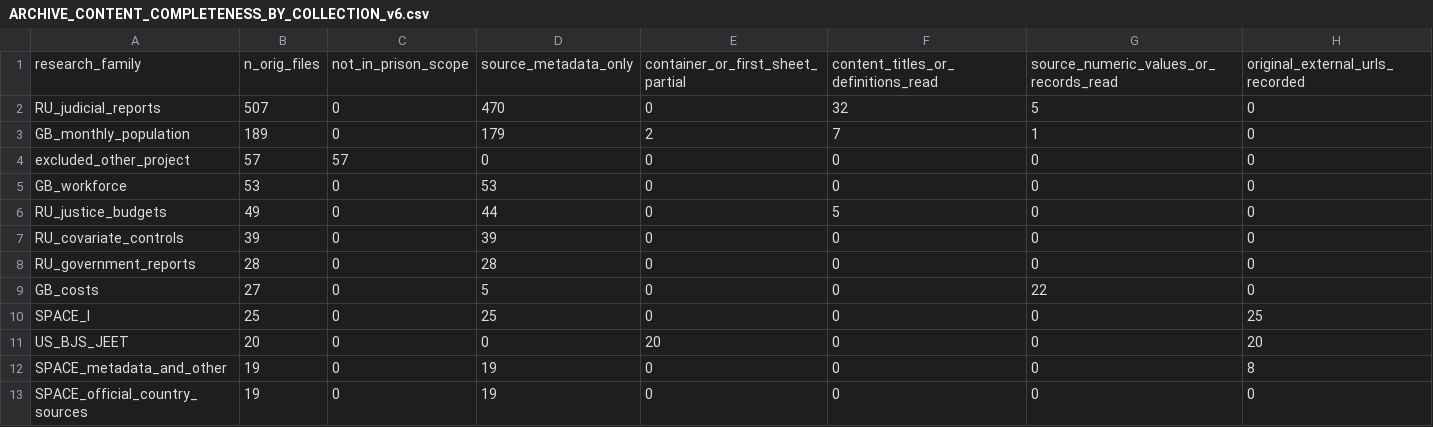
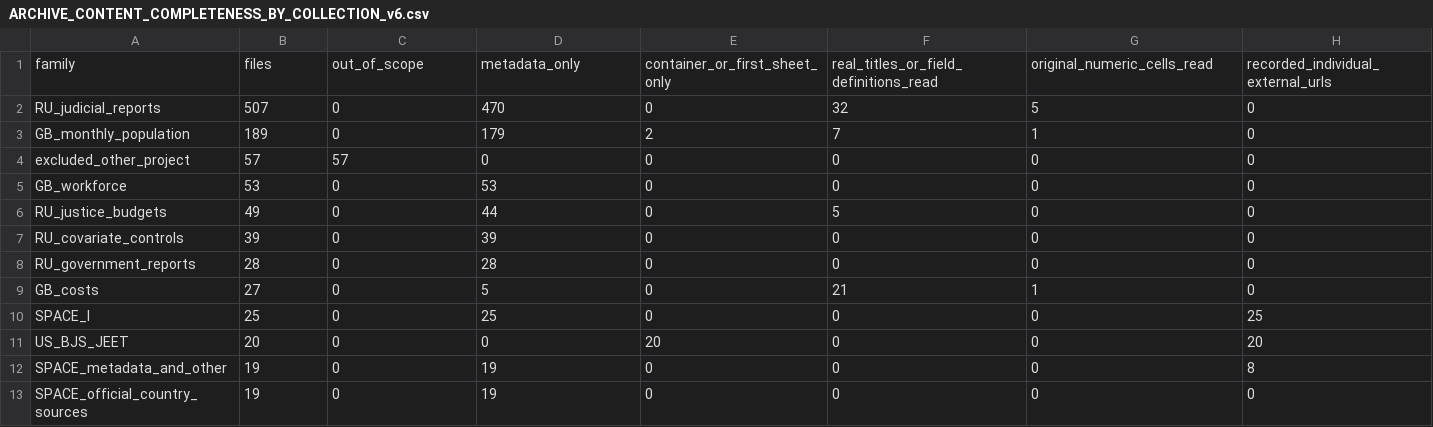
Before and after one commit to tqpqr/temp, a CSV file: prison-research-archive/00_catalog/ARCHIVE_CONTENT_COMPLETENESS_BY_COLLECTION_v6.csv, drawn as a sheet; only a part is shown.

```diff
--- a/prison-research-archive/00_catalog/ARCHIVE_CONTENT_COMPLETENESS_BY_COLLECTION_v6.csv
+++ b/prison-research-archive/00_catalog/ARCHIVE_CONTENT_COMPLETENESS_BY_COLLECTION_v6.csv
@@ -1,2 +1,2 @@
-"research_family","n_orig_files","not_in_prison_scope","source_metadata_only","container_or_first_sheet_partial","content_titles_or_definitions_read","source_numeric_values_or_records_read","original_external_urls_recorded"
+"family","files","out_of_scope","metadata_only","container_or_first_sheet_only","real_titles_or_field_definitions_read","original_numeric_cells_read","recorded_individual_external_urls"
 "RU_judicial_reports","507","0","470","0","32","5","0"
@@ -8,3 +8,3 @@
 "RU_government_reports","28","0","28","0","0","0","0"
-"GB_costs","27","0","5","0","0","22","0"
+"GB_costs","27","0","5","0","21","1","0"
 "SPACE_I","25","0","25","0","0","0","25"
```
Also changed, not shown: prison-research-archive/00_catalog/ARCHIVE_PER_FILE_EVIDENCE_LEDGER_v6.csv, 1 other file.
